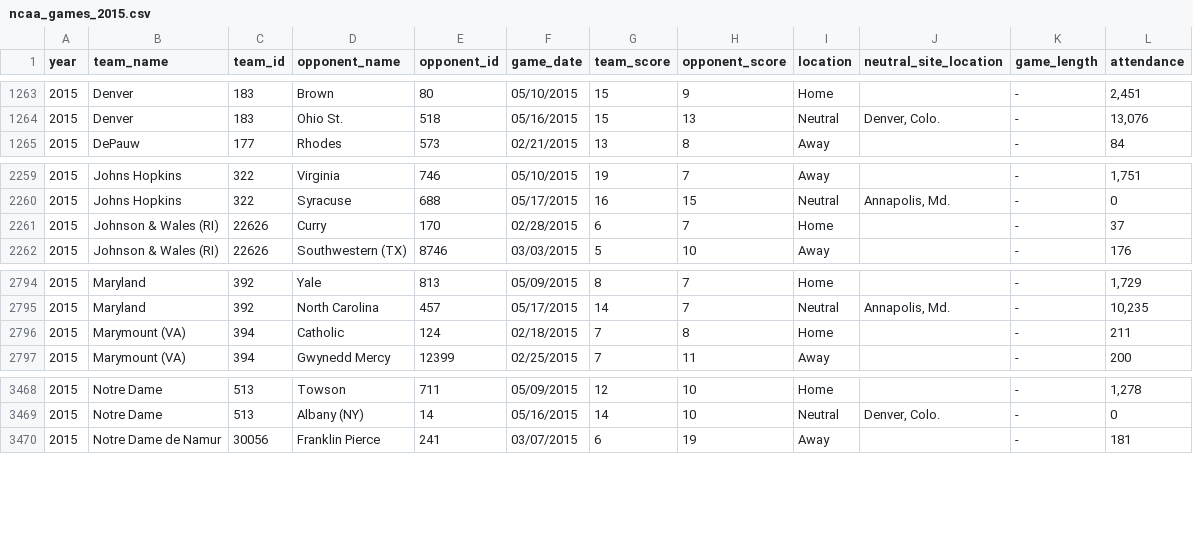
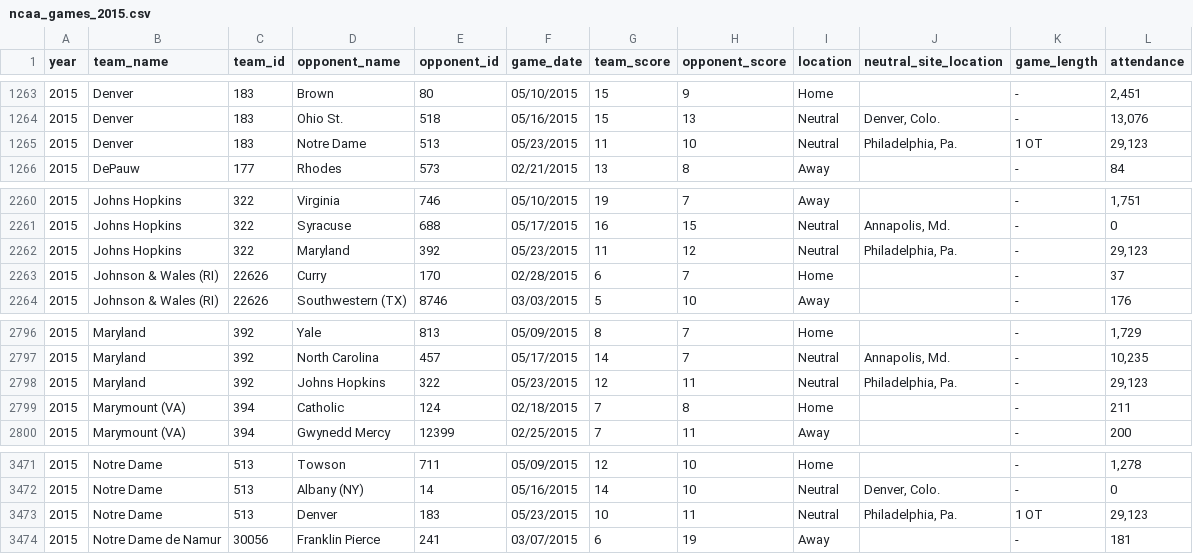
Before and after one commit to octonion/lacrosse, a CSV file: ncaa/csv/ncaa_games_2015.csv, drawn as a sheet; only a part is shown, gaps mark what is left out.

Commit message:
Men's data update.

```diff
--- a/ncaa/csv/ncaa_games_2015.csv
+++ b/ncaa/csv/ncaa_games_2015.csv
@@ -1264,2 +1264,3 @@ year,team_name,team_id,opponent_name,opponent_id,game_date,team_score,opponent_s
 2015,Denver,183,Ohio St.,518,05/16/2015,15,13,Neutral,"Denver, Colo.",-,"13,076"
+2015,Denver,183,Notre Dame,513,05/23/2015,11,10,Neutral,"Philadelphia, Pa.",1 OT,"29,123"
 2015,DePauw,177,Rhodes,573,02/21/2015,13,8,Away,"",-,84
@@ -2260,2 +2261,3 @@ year,team_name,team_id,opponent_name,opponent_id,game_date,team_score,opponent_s
 2015,Johns Hopkins,322,Syracuse,688,05/17/2015,16,15,Neutral,"Annapolis, Md.",-,0
+2015,Johns Hopkins,322,Maryland,392,05/23/2015,11,12,Neutral,"Philadelphia, Pa.",-,"29,123"
 2015,Johnson & Wales (RI),22626,Curry,170,02/28/2015,6,7,Home,"",-,37
@@ -2795,2 +2797,3 @@ year,team_name,team_id,opponent_name,opponent_id,game_date,team_score,opponent_s
 2015,Maryland,392,North Carolina,457,05/17/2015,14,7,Neutral,"Annapolis, Md.",-,"10,235"
+2015,Maryland,392,Johns Hopkins,322,05/23/2015,12,11,Neutral,"Philadelphia, Pa.",-,"29,123"
 2015,Marymount (VA),394,Catholic,124,02/18/2015,7,8,Home,"",-,211
@@ -3469,2 +3472,3 @@ year,team_name,team_id,opponent_name,opponent_id,game_date,team_score,opponent_s
 2015,Notre Dame,513,Albany (NY),14,05/16/2015,14,10,Neutral,"Denver, Colo.",-,0
+2015,Notre Dame,513,Denver,183,05/23/2015,10,11,Neutral,"Philadelphia, Pa.",1 OT,"29,123"
 2015,Notre Dame de Namur,30056,Franklin Pierce,241,03/07/2015,6,19,Away,"",-,181
```
Also changed, not shown: ncaa/csv/ncaa_records_2015.csv.
